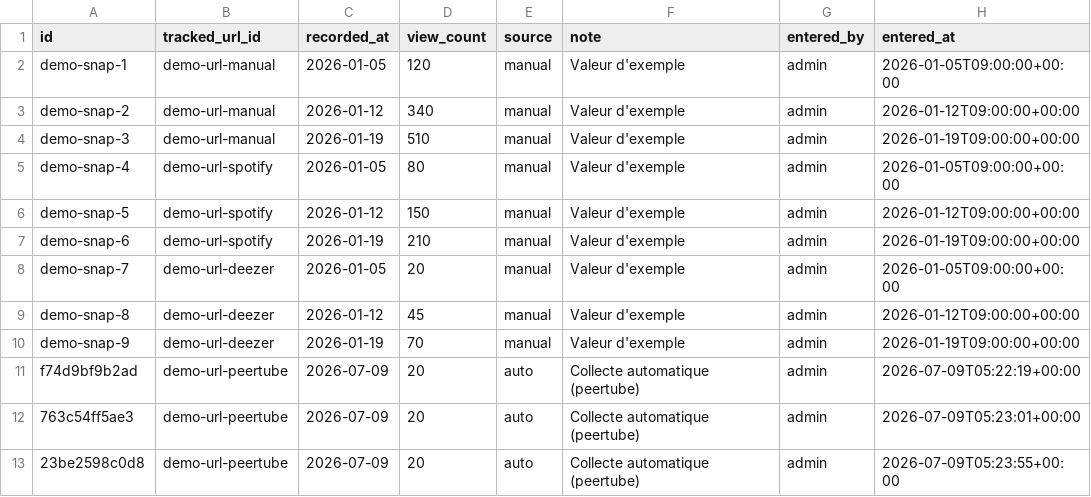
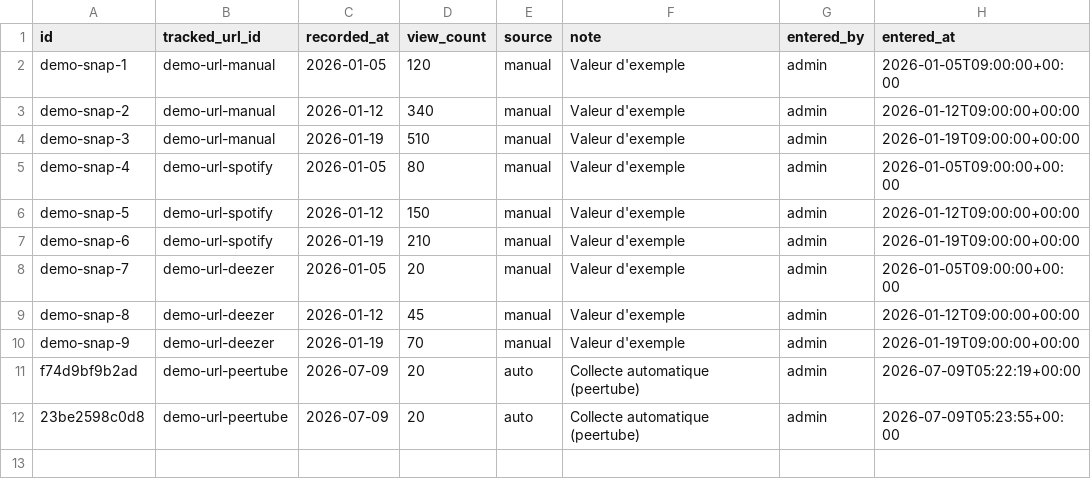
Before and after one commit to bertrandformet/suivi-vues, a CSV file: data/snapshots.csv, drawn as a sheet; the diff names each change by its address in the sheet, - before the commit and + after, or states it on an @@ line.

Commit message:
Suppression relevé 763c54ff5ae3 (par admin)

```diff
--- a/data/snapshots.csv
+++ b/data/snapshots.csv
-row 12: 763c54ff5ae3 | demo-url-peertube | 2026-07-09 | 20 | auto | Collecte automatique (peertube) | admin | 2026-07-09T05:23:01+00:00
```
